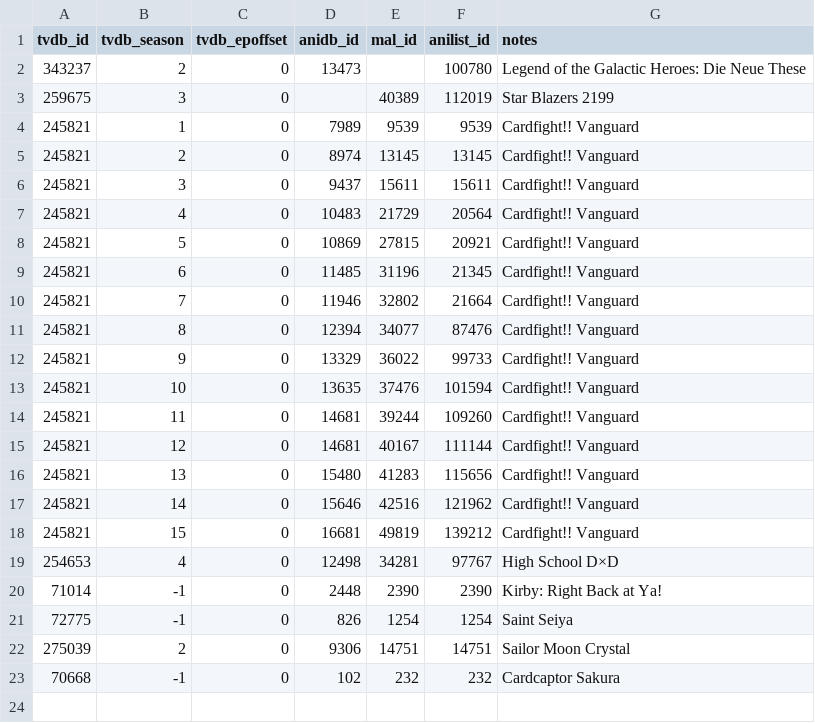
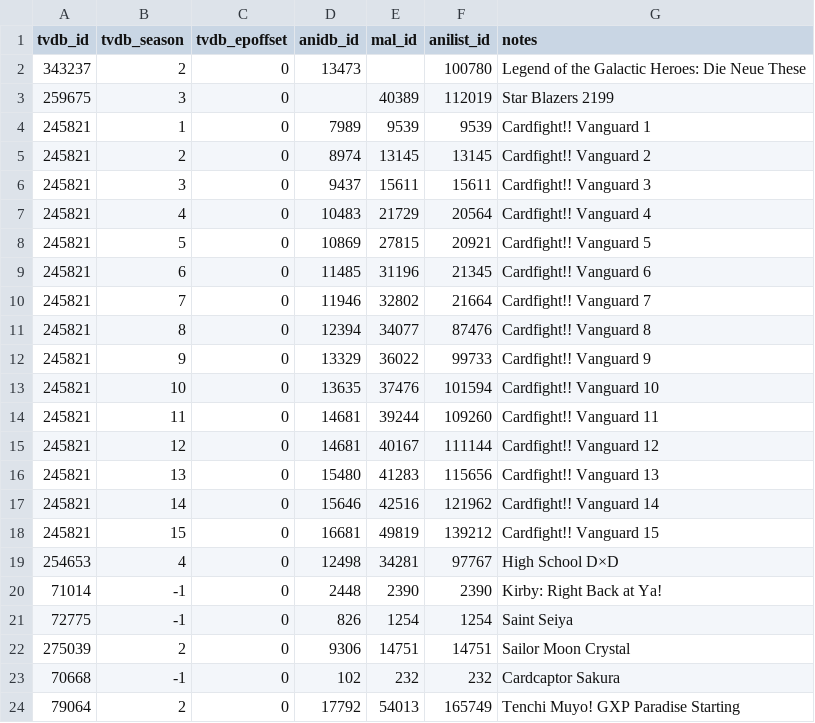
Before and after one commit to Arial-Z/Animes-ID, a TSV file: override/override-tvdb.tsv, drawn as a sheet.

Commit message:
Add override Tenchi Muyo! GXP Paradise Starting

```diff
--- a/override/override-tvdb.tsv
+++ b/override/override-tvdb.tsv
@@ -3,17 +3,17 @@ tvdb_id	tvdb_season	tvdb_epoffset	anidb_id	mal_id	anilist_id	notes
 259675	3	0		40389	112019	Star Blazers 2199
-245821	1	0	7989	9539	9539	Cardfight!! Vanguard
-245821	2	0	8974	13145	13145	Cardfight!! Vanguard
-245821	3	0	9437	15611	15611	Cardfight!! Vanguard
-245821	4	0	10483	21729	20564	Cardfight!! Vanguard
-245821	5	0	10869	27815	20921	Cardfight!! Vanguard
-245821	6	0	11485	31196	21345	Cardfight!! Vanguard
-245821	7	0	11946	32802	21664	Cardfight!! Vanguard
-245821	8	0	12394	34077	87476	Cardfight!! Vanguard
-245821	9	0	13329	36022	99733	Cardfight!! Vanguard
-245821	10	0	13635	37476	101594	Cardfight!! Vanguard
-245821	11	0	14681	39244	109260	Cardfight!! Vanguard
-245821	12	0	14681	40167	111144	Cardfight!! Vanguard
-245821	13	0	15480	41283	115656	Cardfight!! Vanguard
-245821	14	0	15646	42516	121962	Cardfight!! Vanguard
-245821	15	0	16681	49819	139212	Cardfight!! Vanguard
+245821	1	0	7989	9539	9539	Cardfight!! Vanguard 1
+245821	2	0	8974	13145	13145	Cardfight!! Vanguard 2
+245821	3	0	9437	15611	15611	Cardfight!! Vanguard 3
+245821	4	0	10483	21729	20564	Cardfight!! Vanguard 4
+245821	5	0	10869	27815	20921	Cardfight!! Vanguard 5
+245821	6	0	11485	31196	21345	Cardfight!! Vanguard 6
+245821	7	0	11946	32802	21664	Cardfight!! Vanguard 7
+245821	8	0	12394	34077	87476	Cardfight!! Vanguard 8
+245821	9	0	13329	36022	99733	Cardfight!! Vanguard 9
+245821	10	0	13635	37476	101594	Cardfight!! Vanguard 10
+245821	11	0	14681	39244	109260	Cardfight!! Vanguard 11
+245821	12	0	14681	40167	111144	Cardfight!! Vanguard 12
+245821	13	0	15480	41283	115656	Cardfight!! Vanguard 13
+245821	14	0	15646	42516	121962	Cardfight!! Vanguard 14
+245821	15	0	16681	49819	139212	Cardfight!! Vanguard 15
 254653	4	0	12498	34281	97767	High School D×D
@@ -23 +23,2 @@ tvdb_id	tvdb_season	tvdb_epoffset	anidb_id	mal_id	anilist_id	notes
 70668	-1	0	102	232	232	Cardcaptor Sakura
+79064	2	0	17792	54013	165749	Tenchi Muyo! GXP Paradise Starting
```
